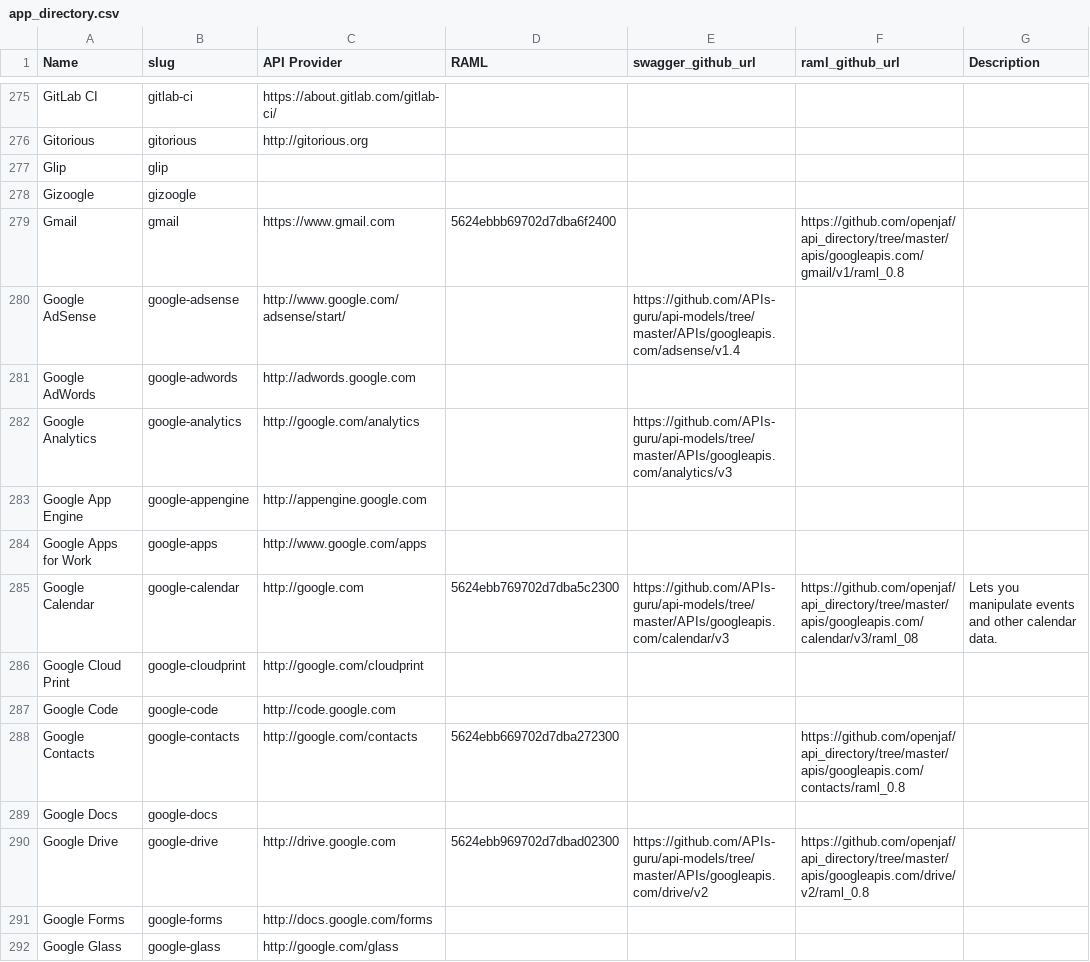
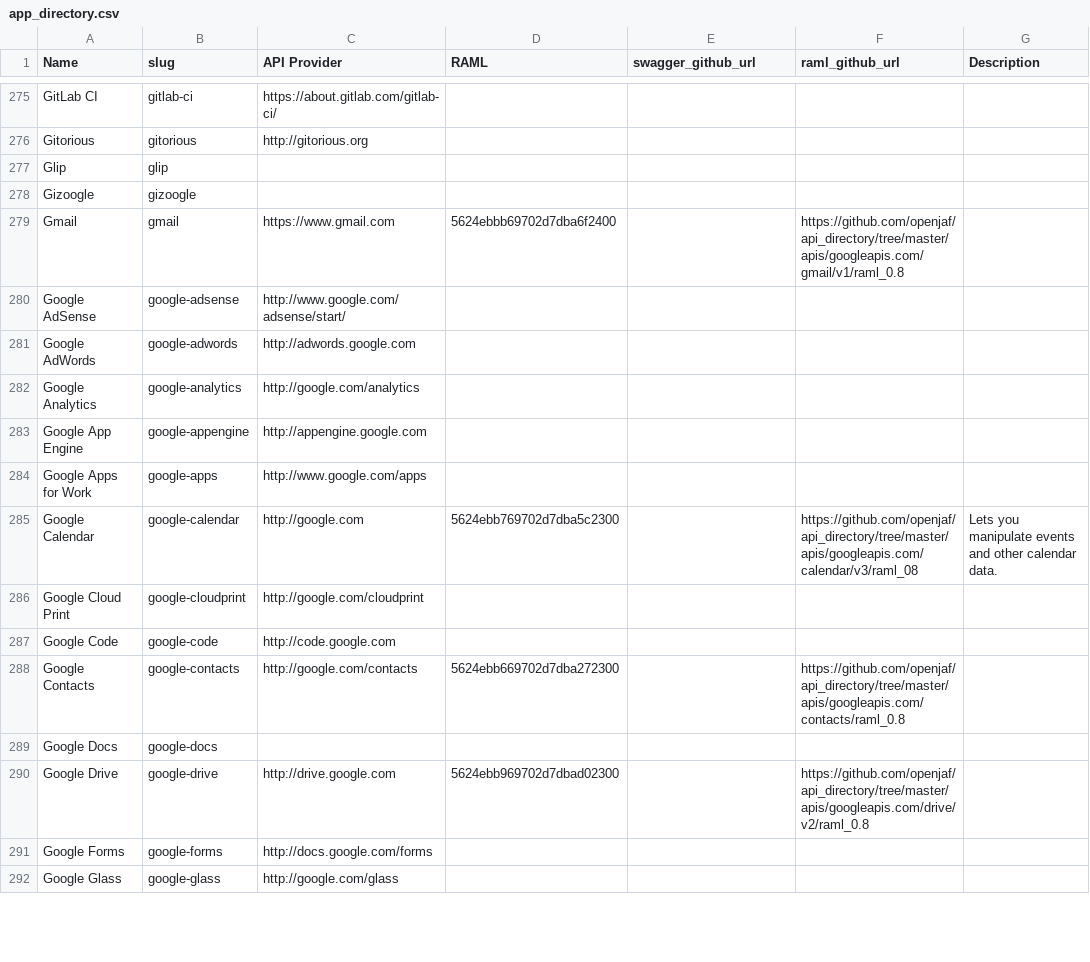
Before and after one commit to cenit-io/cenit-portal, a CSV file: lib/data/app_directory.csv, drawn as a sheet; only a part is shown, gaps mark what is left out; the diff covers the shown part only; the diff names each change by its address in the sheet, - before the commit and + after, or states it on an @@ line.

```diff
--- a/lib/data/app_directory.csv
+++ b/lib/data/app_directory.csv
-E280 (swagger_github_url): https://github.com/APIs-guru/api-models/tree/master/APIs/googleapis.com/adsense/v1.4
+E280 (swagger_github_url): (empty)
-E282 (swagger_github_url): https://github.com/APIs-guru/api-models/tree/master/APIs/googleapis.com/analytics/v3
+E282 (swagger_github_url): (empty)
-E285 (swagger_github_url): https://github.com/APIs-guru/api-models/tree/master/APIs/googleapis.com/calendar/v3
+E285 (swagger_github_url): (empty)
-E290 (swagger_github_url): https://github.com/APIs-guru/api-models/tree/master/APIs/googleapis.com/drive/v2
+E290 (swagger_github_url): (empty)
```
Also changed, not shown: 17 edited cells elsewhere in this file, 1 other file.
